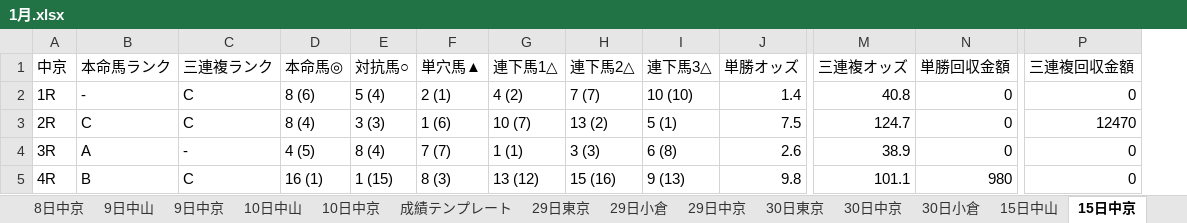
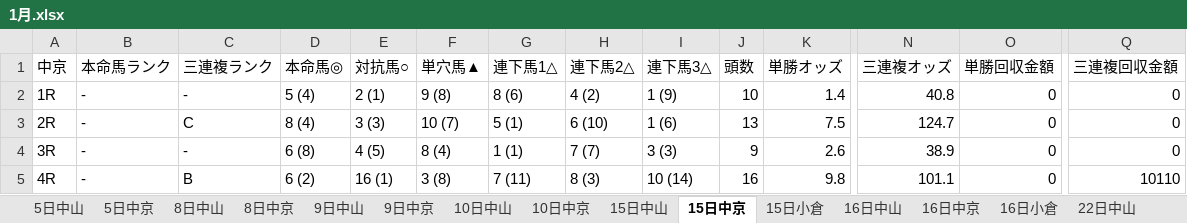
Before and after one commit to C-naoki/Horse_Racing, an Excel workbook: results/2022/xlsx/1月.xlsx, sheet 15日中京, drawn as a sheet; only a part is shown, gaps mark what is left out; values as stored, in another font and other column widths than the file's, no cell formats; addresses are those after the commit; the diff covers the shown part only; the diff names each change by its address in the sheet, - before the commit and + after, or states it on an @@ line.

```diff
--- a/results/2022/xlsx/1月.xlsx (sheet 15日中京)
+++ b/results/2022/xlsx/1月.xlsx (sheet 15日中京)
-sheet tab: 成績テンプレート
+sheet tab: 22日中山
+column J (頭数), rows 2-5: 10 | 13 | 9 | 16
-C2 (三連複ランク): C
+C2 (三連複ランク): -
-D2 (本命馬◎): 8 (6)
+D2 (本命馬◎): 5 (4)
-E2 (対抗馬○): 5 (4)
+E2 (対抗馬○): 2 (1)
-F2 (単穴馬▲): 2 (1)
+F2 (単穴馬▲): 9 (8)
-G2 (連下馬1△): 4 (2)
+G2 (連下馬1△): 8 (6)
-H2 (連下馬2△): 7 (7)
+H2 (連下馬2△): 4 (2)
-I2 (連下馬3△): 10 (10)
+I2 (連下馬3△): 1 (9)
-B3 (本命馬ランク): C
+B3 (本命馬ランク): -
-F3 (単穴馬▲): 1 (6)
+F3 (単穴馬▲): 10 (7)
-G3 (連下馬1△): 10 (7)
+G3 (連下馬1△): 5 (1)
-H3 (連下馬2△): 13 (2)
+H3 (連下馬2△): 6 (10)
-I3 (連下馬3△): 5 (1)
+I3 (連下馬3△): 1 (6)
-Q3 (三連複回収金額): 12470
+Q3 (三連複回収金額): 0
-B4 (本命馬ランク): A
+B4 (本命馬ランク): -
-D4 (本命馬◎): 4 (5)
+D4 (本命馬◎): 6 (8)
-E4 (対抗馬○): 8 (4)
+E4 (対抗馬○): 4 (5)
-F4 (単穴馬▲): 7 (7)
+F4 (単穴馬▲): 8 (4)
-H4 (連下馬2△): 3 (3)
+H4 (連下馬2△): 7 (7)
-I4 (連下馬3△): 6 (8)
+I4 (連下馬3△): 3 (3)
-B5 (本命馬ランク): B
+B5 (本命馬ランク): -
-C5 (三連複ランク): C
+C5 (三連複ランク): B
-D5 (本命馬◎): 16 (1)
+D5 (本命馬◎): 6 (2)
-E5 (対抗馬○): 1 (15)
+E5 (対抗馬○): 16 (1)
-F5 (単穴馬▲): 8 (3)
+F5 (単穴馬▲): 3 (8)
-G5 (連下馬1△): 13 (12)
+G5 (連下馬1△): 7 (11)
-H5 (連下馬2△): 15 (16)
+H5 (連下馬2△): 8 (3)
-I5 (連下馬3△): 9 (13)
+I5 (連下馬3△): 10 (14)
-O5 (単勝回収金額): 980
+O5 (単勝回収金額): 0
-Q5 (三連複回収金額): 0
+Q5 (三連複回収金額): 10110
```
Also changed, not shown: 82 edited cells elsewhere in this sheet, sheet 16日中山, sheet 9日中京, sheet 29日東京, sheet 29日小倉, sheet 16日小倉, sheet 15日中山, 13 more sheets, other sheet tabs, cell formats, results/2022/xlsx/2月.xlsx.
